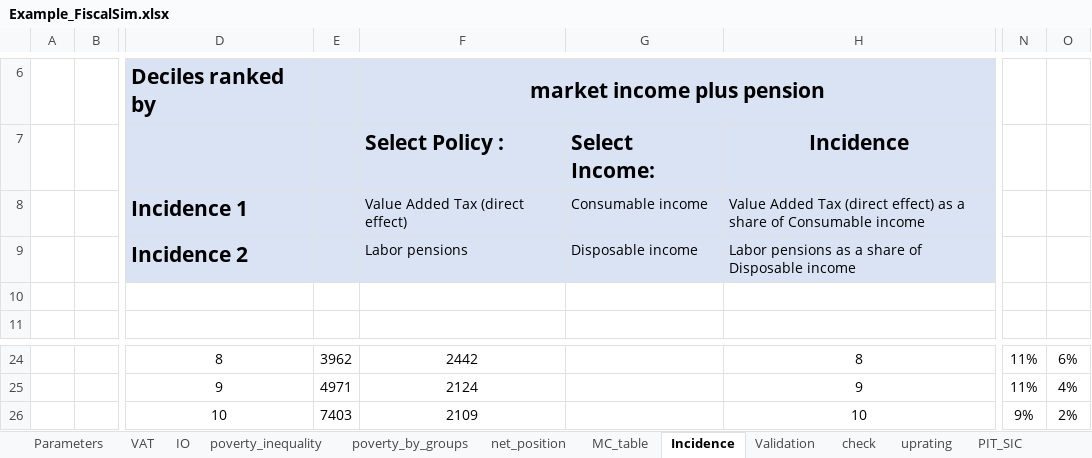
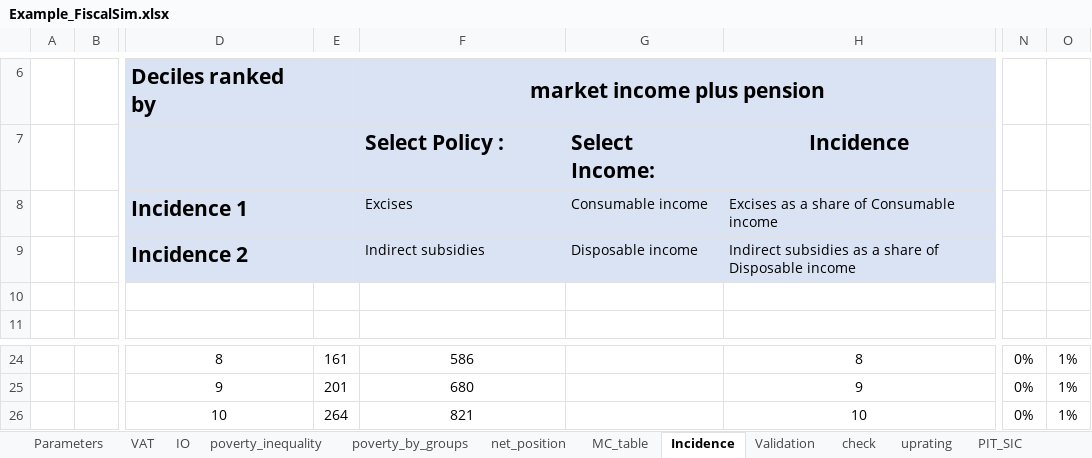
Before and after one commit to wbEPL/Example_FiscalSim, an Excel workbook: 03.Tool/Example_FiscalSim.xlsx, sheet Incidence, drawn as a sheet; only a part is shown, gaps mark what is left out; values as stored, in another font and other column widths than the file's, no borders; charts and pictures not drawn; the diff covers the shown part only; the diff names each change by its address in the sheet, - before the commit and + after, or states it on an @@ line.

Commit message:
Change on excel to include excise specific statistics

```diff
--- a/03.Tool/Example_FiscalSim.xlsx (sheet Incidence)
+++ b/03.Tool/Example_FiscalSim.xlsx (sheet Incidence)
-F8: Value Added Tax (direct effect)
+F8: Excises
-H8: Value Added Tax (direct effect) as a…
+H8: Excises as a…
-F9: Labor pensions
+F9: Indirect subsidies
-H9: Labor pensions as a…
+H9: Indirect subsidies as a…
-E24: 3962
+E24: 161
-F24: 2442
+F24: 586
-N24:N25: 11%
+N24:N25: 0%
-O24: 6%
+O24: 1%
-E25: 4971
+E25: 201
-F25: 2124
+F25: 680
-O25: 4%
+O25: 1%
-E26: 7403
+E26: 264
-F26: 2109
+F26: 821
-N26: 9%
+N26: 0%
-O26: 2%
+O26: 1%
```
Also changed, not shown: 32 edited cells elsewhere in this sheet, sheet MC_table, sheet Validation, formulas that keep their value, hidden cells, charts or pictures.
